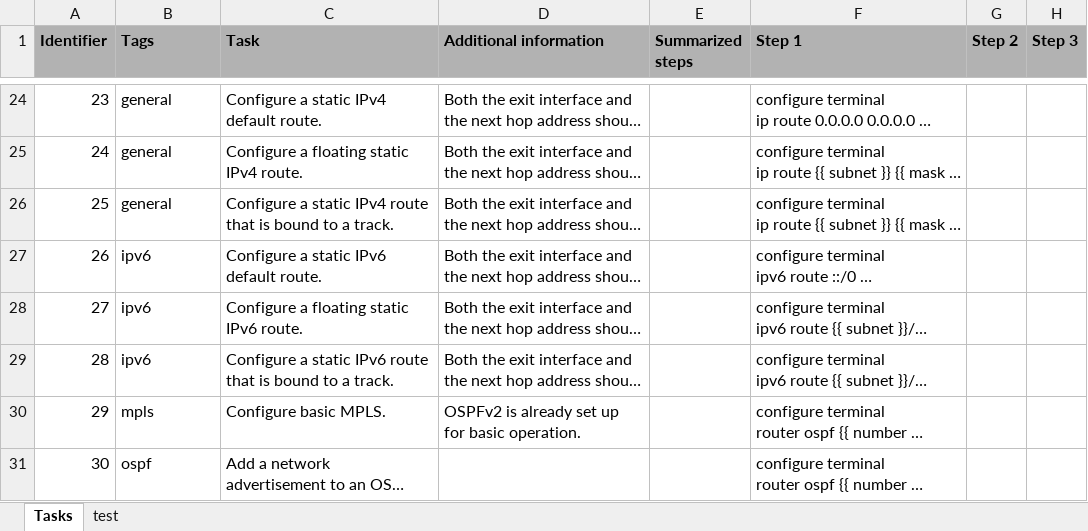
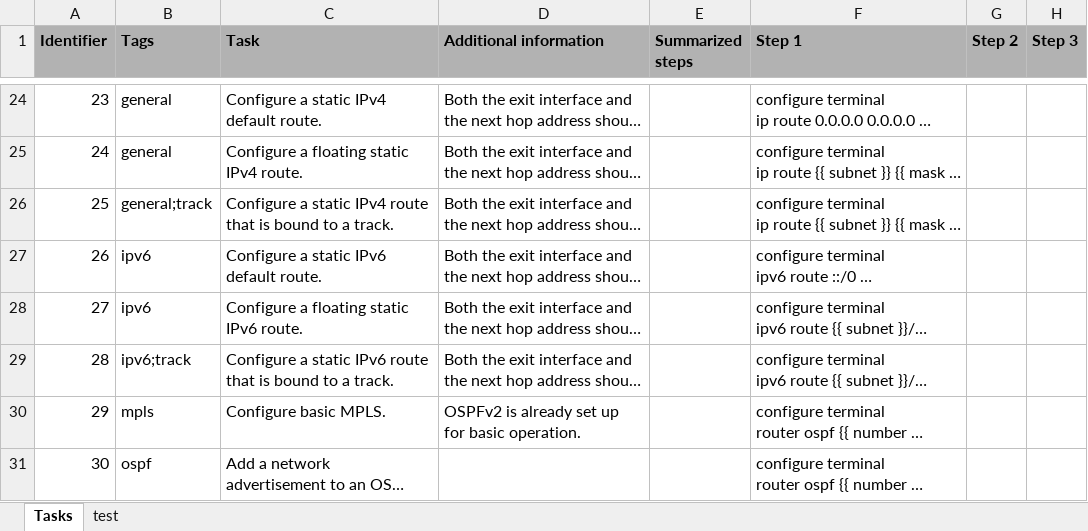
Before and after one commit to Timon-Schwarz/network_engineering_flashcards, an Excel workbook: EuroSkills/Cisco/1001001001-ios.xlsx, sheet Tasks, drawn as a sheet; only a part is shown, gaps mark what is left out; long unchanged cells end in …; values as stored, in another font and other column widths than the file's, no borders; the diff covers the shown part only; the diff names each change by its address in the sheet, - before the commit and + after, or states it on an @@ line.

```diff
--- a/EuroSkills/Cisco/1001001001-ios.xlsx (sheet Tasks)
+++ b/EuroSkills/Cisco/1001001001-ios.xlsx (sheet Tasks)
-B26 (Tags): general
+B26 (Tags): general;track
-B29 (Tags): ipv6
+B29 (Tags): ipv6;track
```
Also changed, not shown: 23 added rows and 1 edited cell elsewhere in this sheet.
